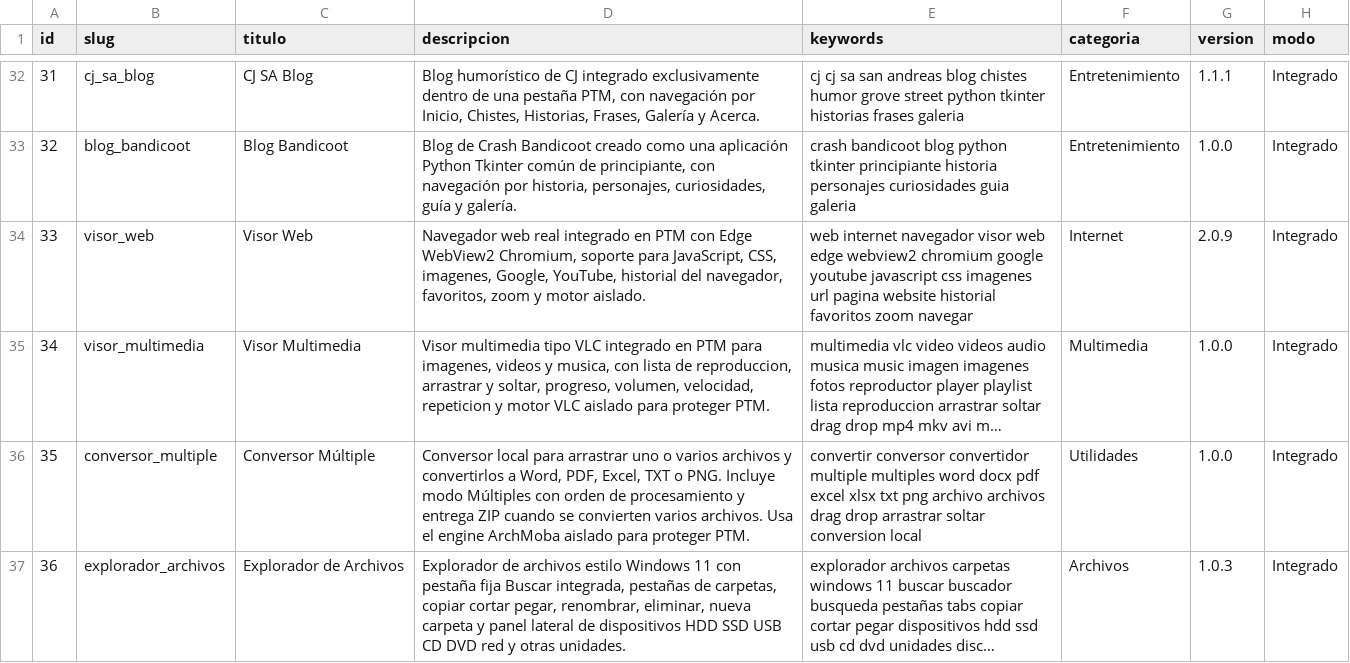
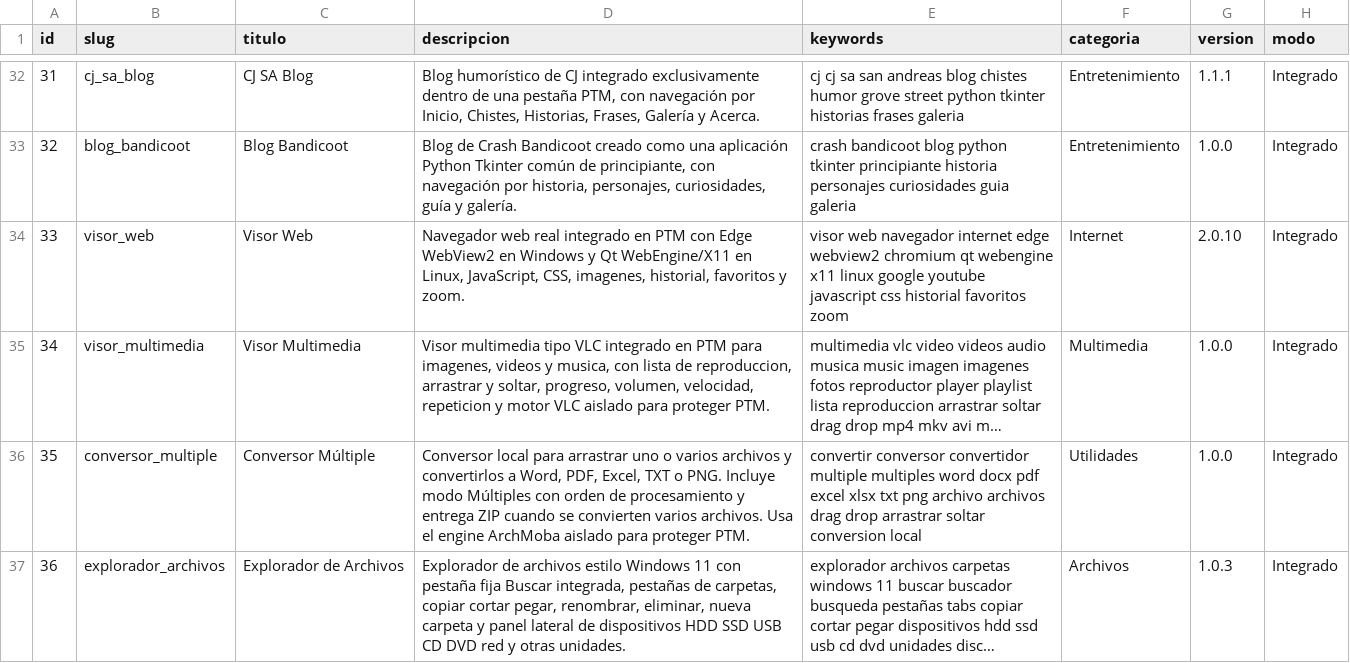
Before and after one commit to mobatfb/archmoba-config, a CSV file: PTM/guide.csv, drawn as a sheet; only a part is shown, gaps mark what is left out; long unchanged cells end in …; the diff names each change by its address in the sheet, - before the commit and + after, or states it on an @@ line.

Commit message:
Actualizar Visor Web 2.0.10 con soporte Linux Qt X11

```diff
--- a/PTM/guide.csv
+++ b/PTM/guide.csv
-D34 (descripcion): …Edge WebView2 Chromium, soporte para JavaScript, CSS, imagenes, Google, YouTube, historial del navegador, favoritos, zoom y motor aislado.
+D34 (descripcion): …Edge WebView2 en Windows y Qt WebEngine/X11 en Linux, JavaScript, CSS, imagenes, historial, favoritos y zoom.
-E34 (keywords): web internet navegador visor web edge webview2 chromium google youtube javascript css imagenes url pagina website historial favoritos zoom navegar
+E34 (keywords): visor web navegador internet edge webview2 chromium qt webengine x11 linux google youtube javascript css historial favoritos zoom
-G34 (version): 2.0.9
+G34 (version): 2.0.10
```
